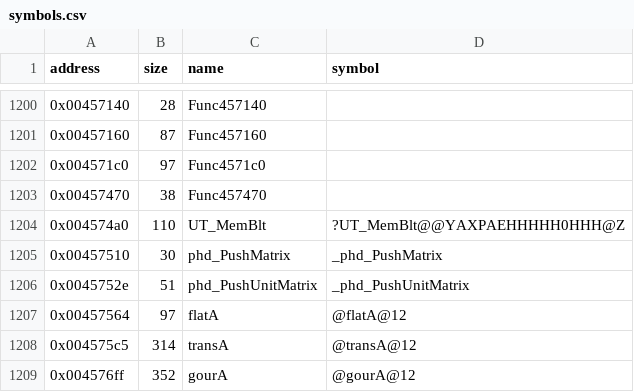
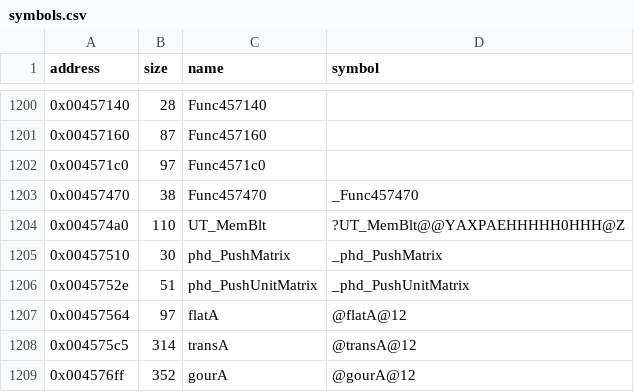
Before and after one commit to LostArtefacts/tr02, a CSV file: config/symbols.csv, drawn as a sheet; only a part is shown, gaps mark what is left out.

Commit message:
Decompile Func457470 (0x457470)

```diff
--- a/config/symbols.csv
+++ b/config/symbols.csv
@@ -1202,3 +1202,3 @@ address,size,name,symbol
 0x004571c0,97,Func4571c0,
-0x00457470,38,Func457470,
+0x00457470,38,Func457470,_Func457470
 0x004574a0,110,UT_MemBlt,?UT_MemBlt@@YAXPAEHHHHH0HHH@Z
```
Also changed, not shown: 2 other files.
